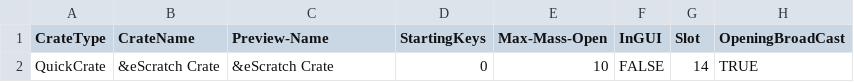
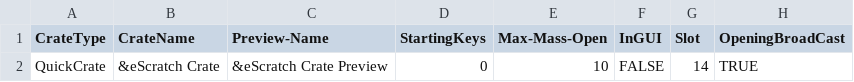
Before and after one commit to edgecdec/MinecraftCrazyCrateGenerator, a CSV file: IMLCrateInfo - Crates.csv, drawn as a sheet; only a part is shown; the diff names each change by its address in the sheet, - before the commit and + after, or states it on an @@ line.

Commit message:
Create Crate Generator Tool

```diff
--- a/IMLCrateInfo - Crates.csv
+++ b/IMLCrateInfo - Crates.csv
-C2 (Preview-Name): &eScratch Crate
+C2 (Preview-Name): &eScratch Crate Preview
```
Also changed, not shown: 4 other files.
